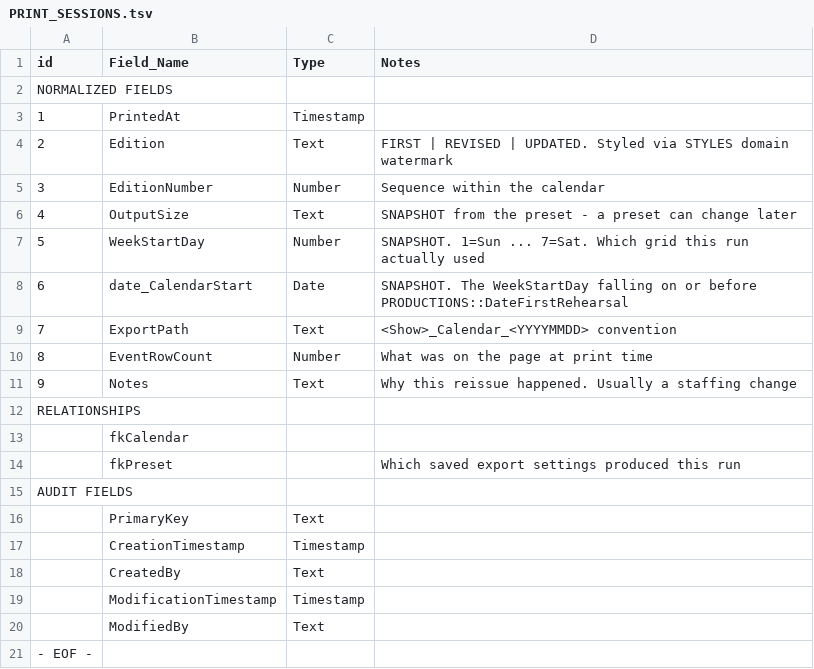
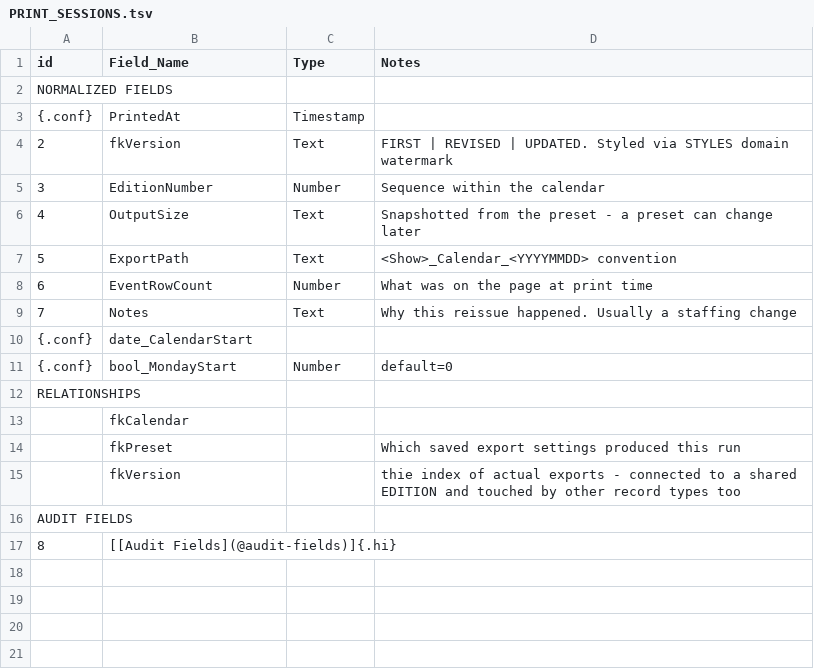
Before and after one commit to mawizorek/maw-prose, a TSV file: apps/production-mawster/02-tables/PRINT_SESSIONS.tsv, drawn as a sheet; removed rows and columns are numbered as before the commit, all else as after; the diff names each change by its address in the sheet, - before the commit and + after, or states it on an @@ line.

Commit message:
update 2026-08-08 17:47

```diff
--- a/apps/production-mawster/02-tables/PRINT_SESSIONS.tsv
+++ b/apps/production-mawster/02-tables/PRINT_SESSIONS.tsv
@@ column A (id) renumbered from row 3 down @@
-B4 (Field_Name): Edition
+B4 (Field_Name): fkVersion
-D6 (Notes): SNAPSHOT from the…
+D6 (Notes): Snapshotted from the…
-row 7: 5 | WeekStartDay | Number | SNAPSHOT. 1=Sun ... 7=Sat. Which grid this run actually used
-row 8: 6 | date_CalendarStart | Date | SNAPSHOT. The WeekStartDay falling on or before PRODUCTIONS::DateFirstRehearsal
+row 10: {.conf} | date_CalendarStart
+row 11: {.conf} | bool_MondayStart | Number | default=0
+row 15:  | fkVersion |  | thie index of actual exports - connected to a shared EDITION and touched by other record types too
-row 16:  | PrimaryKey | Text
-row 17:  | CreationTimestamp | Timestamp
-row 18:  | CreatedBy | Text
-row 19:  | ModificationTimestamp | Timestamp
-row 20:  | ModifiedBy | Text
-B17 (Field_Name): (empty)
+B17 (Field_Name): [[Audit Fields](@audit-fields)]{.hi}
```
